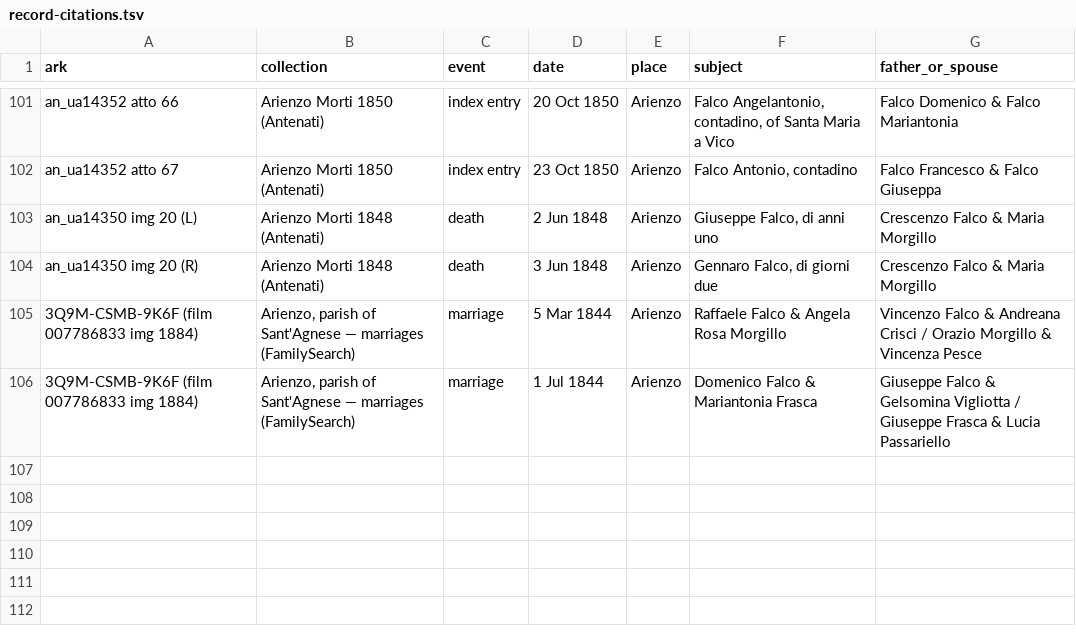
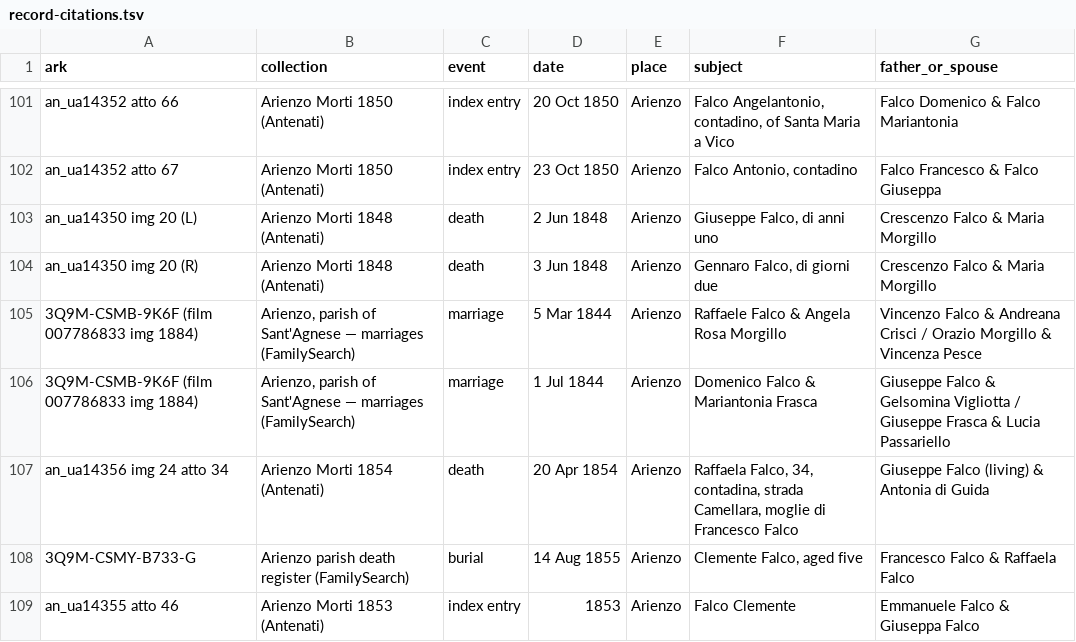
Before and after one commit to daviddef/TheFalco, a TSV file: data/record-citations.tsv, drawn as a sheet; only a part is shown, gaps mark what is left out.

```diff
--- a/data/record-citations.tsv
+++ b/data/record-citations.tsv
@@ -106 +106,4 @@ an_ua14350 img 20 (R)	Arienzo Morti 1848 (Antenati)	death	3 Jun 1848	Arienzo	Gen
 3Q9M-CSMB-9K6F (film 007786833 img 1884)	Arienzo, parish of Sant'Agnese — marriages (FamilySearch)	marriage	1 Jul 1844	Arienzo	Domenico Falco & Mariantonia Frasca	Giuseppe Falco & Gelsomina Vigliotta / Giuseppe Frasca & Lucia Passariello
+an_ua14356 img 24 atto 34	Arienzo Morti 1854 (Antenati)	death	20 Apr 1854	Arienzo	Raffaela Falco, 34, contadina, strada Camellara, moglie di Francesco Falco	Giuseppe Falco (living) & Antonia di Guida
+3Q9M-CSMY-B733-G	Arienzo parish death register (FamilySearch)	burial	14 Aug 1855	Arienzo	Clemente Falco, aged five	Francesco Falco & Raffaela Falco
+an_ua14355 atto 46	Arienzo Morti 1853 (Antenati)	index entry	1853	Arienzo	Falco Clemente	Emmanuele Falco & Giuseppa Falco
```
Also changed, not shown: 13 other files.
